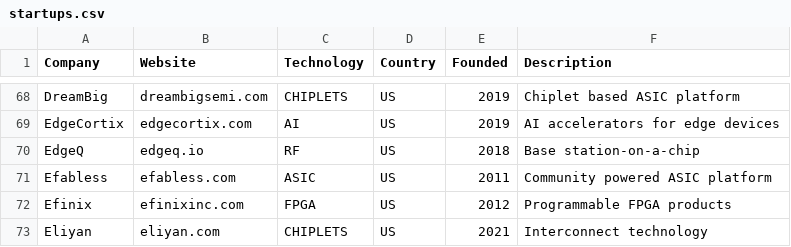
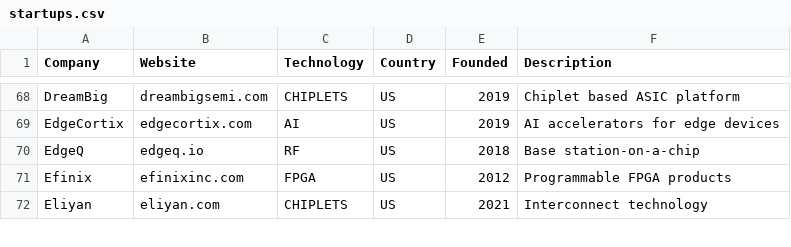
Before and after one commit to aolofsson/awesome-semiconductor-startups, a CSV file: startups.csv, drawn as a sheet; only a part is shown, gaps mark what is left out; the diff names each change by its address in the sheet, - before the commit and + after, or states it on an @@ line.

```diff
--- a/startups.csv
+++ b/startups.csv
-row 71: Efabless | efabless.com | ASIC | US | 2011 | Community powered ASIC platform
```
Also changed, not shown: alumni.csv, 1 other file.
